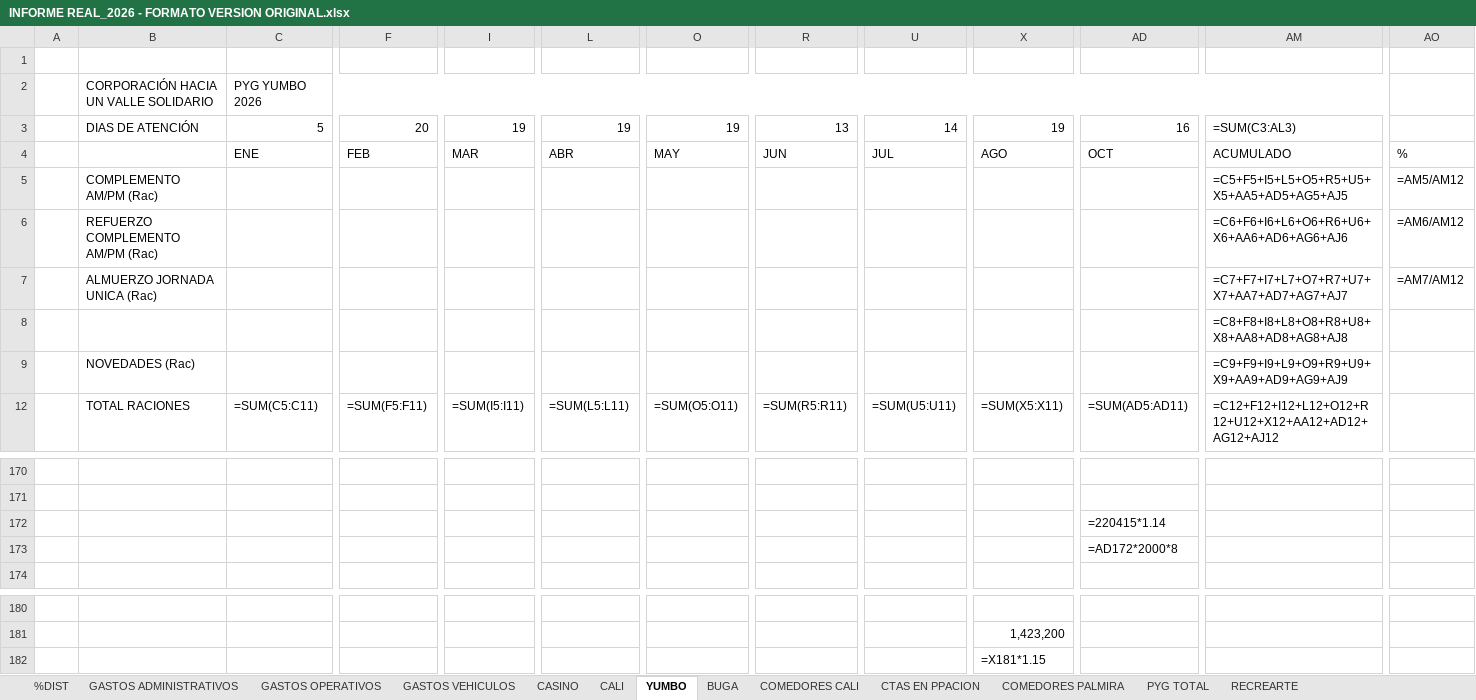
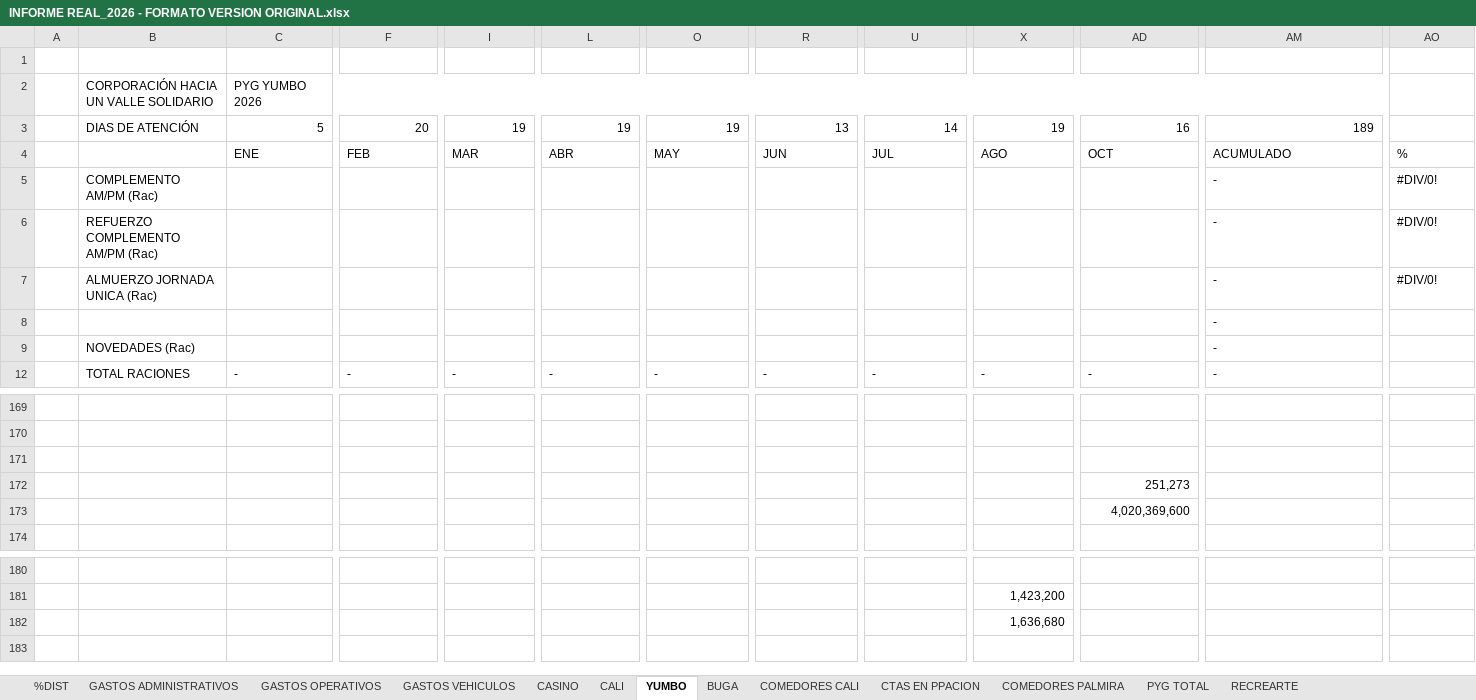
Before and after one commit to erpplaneacion-eng/adriana, an Excel workbook: INFORME REAL_2026 - FORMATO VERSION ORIGINAL.xlsx, sheet YUMBO, drawn as a sheet; only a part is shown, gaps mark what is left out; values as stored, in another font and other column widths than the file's, no cell formats; formulas without a stored value are shown as written; conditional formats not drawn; rows hold the shown columns only; the diff covers the shown part only; the diff names each change by its address in the sheet, - before the commit and + after, or states it on an @@ line.

```diff
--- a/INFORME REAL_2026 - FORMATO VERSION ORIGINAL.xlsx (sheet YUMBO)
+++ b/INFORME REAL_2026 - FORMATO VERSION ORIGINAL.xlsx (sheet YUMBO)
-AM3: =SUM(C3:AL3)
+AM3: 189
-AM5: =C5+F5+I5+L5+O5+R5+U5+X5+AA5+AD5+AG5+AJ5
+AM5: -
-AO5: =AM5/AM12
+AO5: #DIV/0!
-AM6: =C6+F6+I6+L6+O6+R6+U6+X6+AA6+AD6+AG6+AJ6
+AM6: -
-AO6: =AM6/AM12
+AO6: #DIV/0!
-AM7: =C7+F7+I7+L7+O7+R7+U7+X7+AA7+AD7+AG7+AJ7
+AM7: -
-AO7: =AM7/AM12
+AO7: #DIV/0!
-AM8: =C8+F8+I8+L8+O8+R8+U8+X8+AA8+AD8+AG8+AJ8
+AM8: -
-AM9: =C9+F9+I9+L9+O9+R9+U9+X9+AA9+AD9+AG9+AJ9
+AM9: -
-C12: =SUM(C5:C11)
+C12: -
-F12: =SUM(F5:F11)
+F12: -
-I12: =SUM(I5:I11)
+I12: -
-L12: =SUM(L5:L11)
+L12: -
-O12: =SUM(O5:O11)
+O12: -
-R12: =SUM(R5:R11)
+R12: -
-U12: =SUM(U5:U11)
+U12: -
-X12: =SUM(X5:X11)
+X12: -
-AD12: =SUM(AD5:AD11)
+AD12: -
-AM12: =C12+F12+I12+L12+O12+R12+U12+X12+AA12+AD12+AG12+AJ12
+AM12: -
+row 171: (empty)
-AD172: =220415*1.14
+AD172: 251,273
-AD173: =AD172*2000*8
+AD173: 4,020,369,600
-X182: =X181*1.15
+X182: 1,636,680
```
Also changed, not shown: 10 added rows, 11 removed rows and 721 edited cells elsewhere in this sheet, sheet PYG TOTAL, sheet CALI, sheet COMEDORES CALI, sheet COMEDORES PALMIRA, sheet CASINO, sheet BUGA, 6 more sheets, cell formats, formulas that keep their value, hidden cells, 2 other files.
